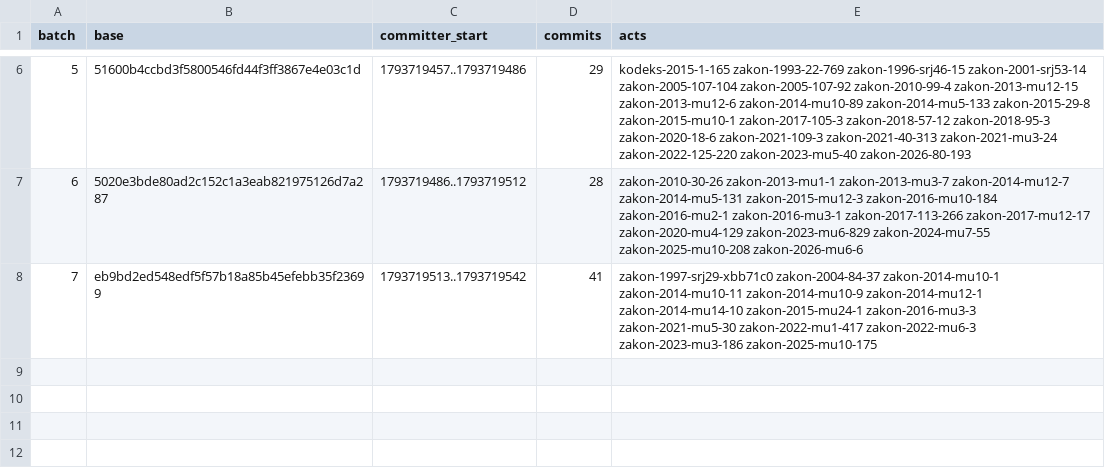
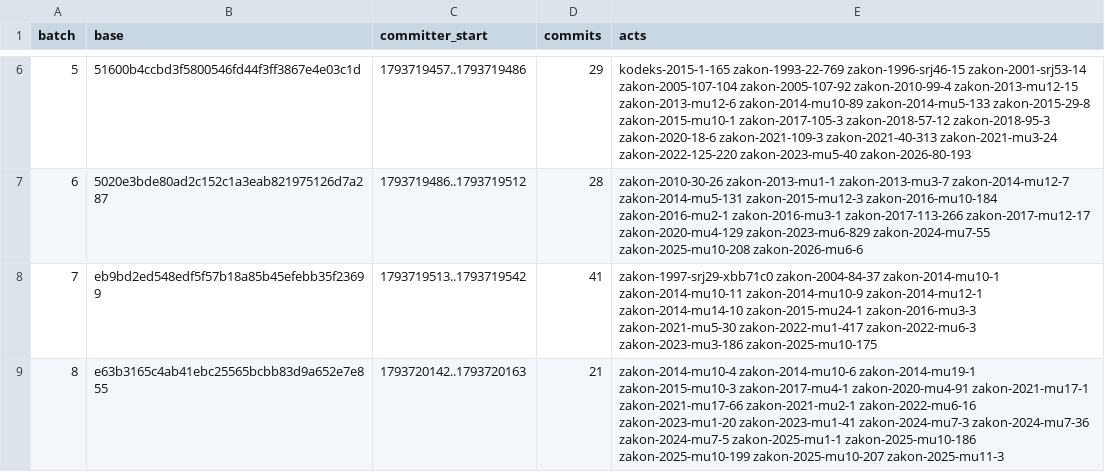
Before and after one commit to lexifina/serbia-law, a CSV file: data/appends.csv, drawn as a sheet; only a part is shown, gaps mark what is left out.

```diff
--- a/data/appends.csv
+++ b/data/appends.csv
@@ -8 +8,2 @@ batch,base,committer_start,commits,acts
 7,eb9bd2ed548edf5f57b18a85b45efebb35f23699,1793719513..1793719542,41,zakon-1997-srj29-xbb71c0 zakon-2004-84-37 zakon-2014-mu10-1 zakon-2014-mu10-11 zakon-2014-mu10-9 zakon-2014-mu12-1 zakon-2014-mu14-10 zakon-2015-mu24-1 zakon-2016-mu3-3 zakon-2021-mu5-30 zakon-2022-mu1-417 zakon-2022-mu6-3 zakon-2023-mu3-186 zakon-2025-mu10-175
+8,e63b3165c4ab41ebc25565bcbb83d9a652e7e855,1793720142..1793720163,21,zakon-2014-mu10-4 zakon-2014-mu10-6 zakon-2014-mu19-1 zakon-2015-mu10-3 zakon-2017-mu4-1 zakon-2020-mu4-91 zakon-2021-mu17-1 zakon-2021-mu17-66 zakon-2021-mu2-1 zakon-2022-mu6-16 zakon-2023-mu1-20 zakon-2023-mu1-41 zakon-2024-mu7-3 zakon-2024-mu7-36 zakon-2024-mu7-5 zakon-2025-mu1-1 zakon-2025-mu10-186 zakon-2025-mu10-199 zakon-2025-mu10-207 zakon-2025-mu11-3
```
Also changed, not shown: data/commits.csv, 27 other files.
